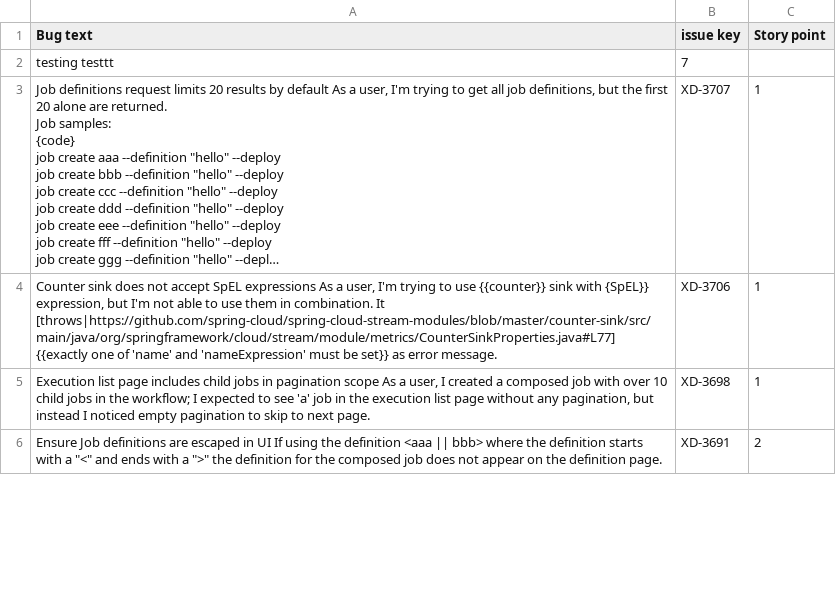
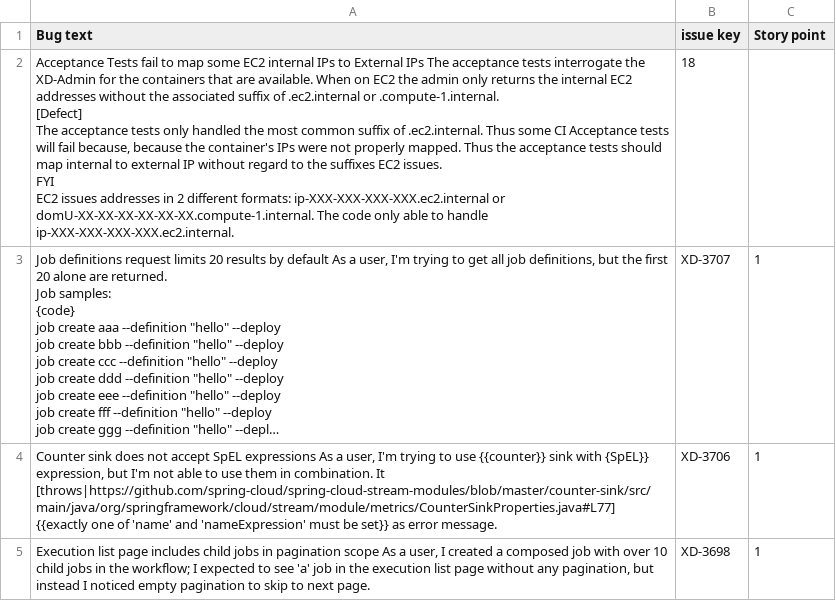
Before and after one commit to kelumsampath/FYP_FLASK_Back, a CSV file: csv/SinglePrediction/3_input_dataset1.csv, drawn as a sheet; only a part is shown; the shorter side is filled out with more unchanged rows; long unchanged cells end in …; removed rows and columns are numbered as before the commit, all else as after; ↵ is a line break in a cell; the diff names each change by its address in the sheet, - before the commit and + after, or states it on an @@ line.

```diff
--- a/csv/SinglePrediction/3_input_dataset1.csv
+++ b/csv/SinglePrediction/3_input_dataset1.csv
-row 2: testing testtt | 7
+row 2: Acceptance Tests fail to map some EC2 internal IPs to External IPs The acceptance tests interrogate the XD-Admin for the containers that are available. When on EC2 the admin only returns the internal EC2 addresses without the associated suffix of .ec2.internal or .compute-1.internal. ↵ [Defect] ↵ The acceptance tests only handled the most common suffix of .ec2.internal. Thus some CI Acceptance tests will fail because, because the container's IPs were not properly mapped. Thus the acceptance tests should map internal to external IP without regard to the suffixes EC2 issues. ↵ FYI ↵ EC2 issues addresses in 2 different formats: ip-XXX-XXX-XXX-XXX.ec2.internal or domU-XX-XX-XX-XX-XX-XX.compute-1.internal. The code only able to handle ip-XXX-XXX-XXX-XXX.ec2.internal. | 18
```
Also changed, not shown: csv/SinglePrediction/2_input_dataset.csv, csv/SinglePrediction/4_input_dataset1_rootform.csv, 6 other files.
